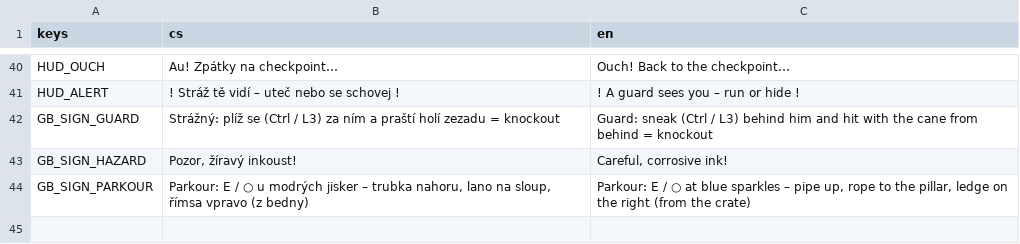
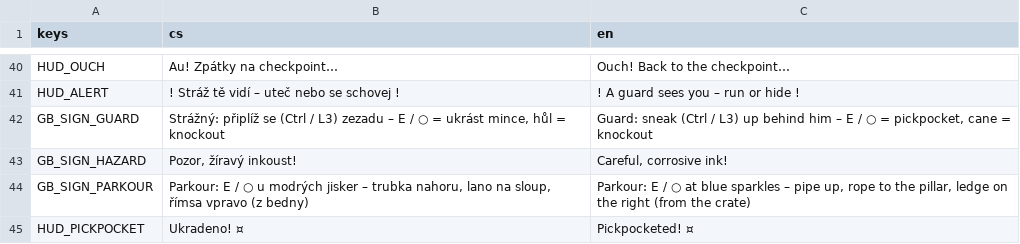
Before and after one commit to slimaksmazeny/bruno-ink-and-shadow, a CSV file: game/localization/translations.csv, drawn as a sheet; only a part is shown, gaps mark what is left out.

```diff
--- a/game/localization/translations.csv
+++ b/game/localization/translations.csv
@@ -41,4 +41,5 @@ HUD_OUCH,Au! Zpátky na checkpoint…,Ouch! Back to the checkpoint…
 HUD_ALERT,! Stráž tě vidí – uteč nebo se schovej !,! A guard sees you – run or hide !
-GB_SIGN_GUARD,"Strážný: plíž se (Ctrl / L3) za ním a praští holí zezadu = knockout","Guard: sneak (Ctrl / L3) behind him and hit with the cane from behind = knockout"
+GB_SIGN_GUARD,"Strážný: připlíž se (Ctrl / L3) zezadu – E / ○ = ukrást mince, hůl = knockout","Guard: sneak (Ctrl / L3) up behind him – E / ○ = pickpocket, cane = knockout"
 GB_SIGN_HAZARD,"Pozor, žíravý inkoust!","Careful, corrosive ink!"
 GB_SIGN_PARKOUR,"Parkour: E / ○ u modrých jisker – trubka nahoru, lano na sloup, římsa vpravo (z bedny)","Parkour: E / ○ at blue sparkles – pipe up, rope to the pillar, ledge on the right (from the crate)"
+HUD_PICKPOCKET,Ukradeno! ¤,Pickpocketed! ¤
```
Also changed, not shown: 10 other files.
